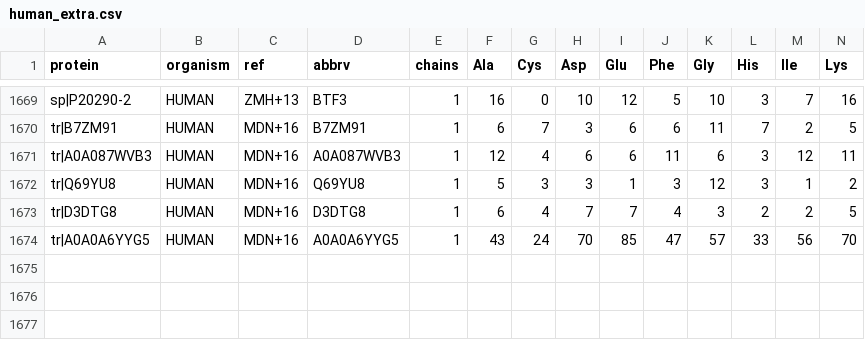
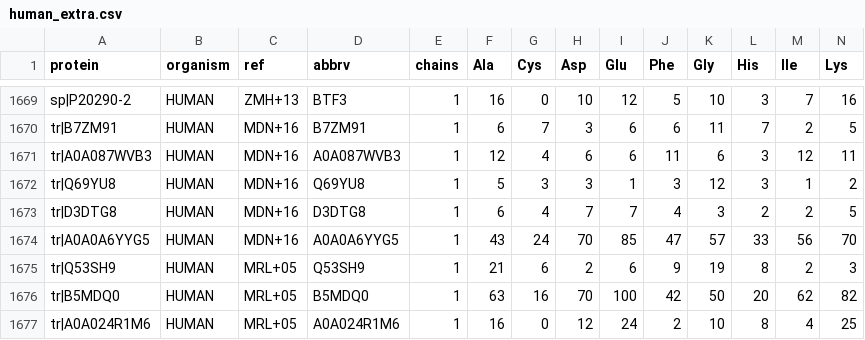
Before and after one commit to jedick/canprot, a CSV file: inst/extdata/protein/human_extra.csv, drawn as a sheet; only a part is shown, gaps mark what is left out; rows hold the shown columns only; the diff names each change by its address in the sheet, - before the commit and + after, or states it on an @@ line.

```diff
--- a/inst/extdata/protein/human_extra.csv
+++ b/inst/extdata/protein/human_extra.csv
+row 1675: tr|Q53SH9 | HUMAN | MRL+05 | Q53SH9 | 1 | 21 | 6 | 2 | 6 | 9 | 19 | 8 | 2 | 3
+row 1676: tr|B5MDQ0 | HUMAN | MRL+05 | B5MDQ0 | 1 | 63 | 16 | 70 | 100 | 42 | 50 | 20 | 62 | 82
+row 1677: tr|A0A024R1M6 | HUMAN | MRL+05 | A0A024R1M6 | 1 | 16 | 0 | 12 | 24 | 2 | 10 | 8 | 4 | 25
```
Also changed, not shown: inst/extdata/vignette_output/hypoxia.csv, 5 other files.
